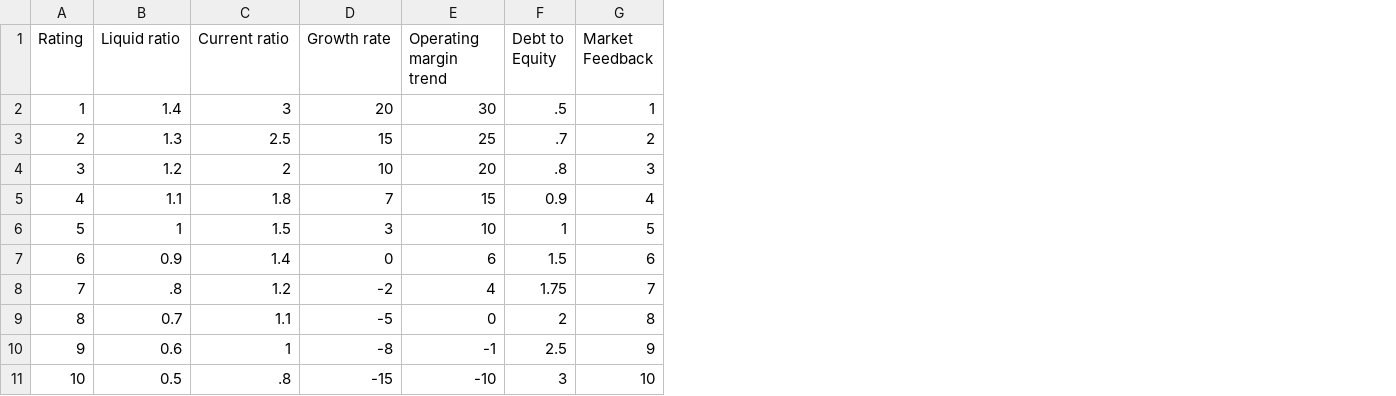
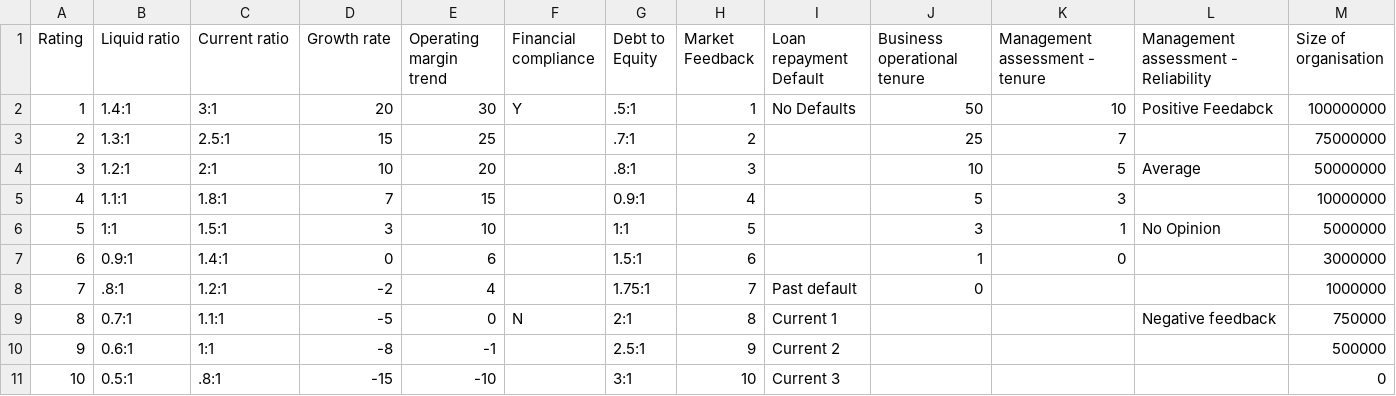
Before and after one commit to yrgirlkv/digicom-plus, a CSV file: model/digicom-plus-financial-ratings.csv, drawn as a sheet; addresses are those after the commit; the diff names each change by its address in the sheet, - before the commit and + after, or states it on an @@ line.

Commit message:
ratings implemented

```diff
--- a/model/digicom-plus-financial-ratings.csv
+++ b/model/digicom-plus-financial-ratings.csv
+column F (Financial compliance), rows 2-9: Y |  |  |  |  |  |  | N
+column I (Loan repayment Default), rows 2-11: No Defaults |  |  |  |  |  | Past default | Current 1 | Current 2 | Current 3
+column J (Business operational tenure), rows 2-8: 50 | 25 | 10 | 5 | 3 | 1 | 0
+column K (Management assessment - tenure), rows 2-7: 10 | 7 | 5 | 3 | 1 | 0
+column L, rows 1-9: Management assessment - Reliability | Positive Feedabck |  | Average |  | No Opinion |  |  | Negative feedback
+column M (Size of organisation), rows 2-11: 100000000 | 75000000 | 50000000 | 10000000 | 5000000 | 3000000 | 1000000 | 750000 | 500000 | 0
-B2 (Liquid ratio): 1.4
+B2 (Liquid ratio): 1.4:1
-C2 (Current ratio): 3
+C2 (Current ratio): 3:1
-G2 (Debt to Equity): .5
+G2 (Debt to Equity): .5:1
-B3 (Liquid ratio): 1.3
+B3 (Liquid ratio): 1.3:1
-C3 (Current ratio): 2.5
+C3 (Current ratio): 2.5:1
-G3 (Debt to Equity): .7
+G3 (Debt to Equity): .7:1
-B4 (Liquid ratio): 1.2
+B4 (Liquid ratio): 1.2:1
-C4 (Current ratio): 2
+C4 (Current ratio): 2:1
-G4 (Debt to Equity): .8
+G4 (Debt to Equity): .8:1
-B5 (Liquid ratio): 1.1
+B5 (Liquid ratio): 1.1:1
-C5 (Current ratio): 1.8
+C5 (Current ratio): 1.8:1
-G5 (Debt to Equity): 0.9
+G5 (Debt to Equity): 0.9:1
-B6 (Liquid ratio): 1
+B6 (Liquid ratio): 1:1
-C6 (Current ratio): 1.5
+C6 (Current ratio): 1.5:1
-G6 (Debt to Equity): 1
+G6 (Debt to Equity): 1:1
-B7 (Liquid ratio): 0.9
+B7 (Liquid ratio): 0.9:1
-C7 (Current ratio): 1.4
+C7 (Current ratio): 1.4:1
-G7 (Debt to Equity): 1.5
+G7 (Debt to Equity): 1.5:1
-B8 (Liquid ratio): .8
+B8 (Liquid ratio): .8:1
-C8 (Current ratio): 1.2
+C8 (Current ratio): 1.2:1
-G8 (Debt to Equity): 1.75
+G8 (Debt to Equity): 1.75:1
-B9 (Liquid ratio): 0.7
+B9 (Liquid ratio): 0.7:1
-C9 (Current ratio): 1.1
+C9 (Current ratio): 1.1:1
-G9 (Debt to Equity): 2
+G9 (Debt to Equity): 2:1
-B10 (Liquid ratio): 0.6
+B10 (Liquid ratio): 0.6:1
-C10 (Current ratio): 1
+C10 (Current ratio): 1:1
-G10 (Debt to Equity): 2.5
+G10 (Debt to Equity): 2.5:1
-B11 (Liquid ratio): 0.5
+B11 (Liquid ratio): 0.5:1
-C11 (Current ratio): .8
+C11 (Current ratio): .8:1
-G11 (Debt to Equity): 3
+G11 (Debt to Equity): 3:1
```
Also changed, not shown: 2 other files.
